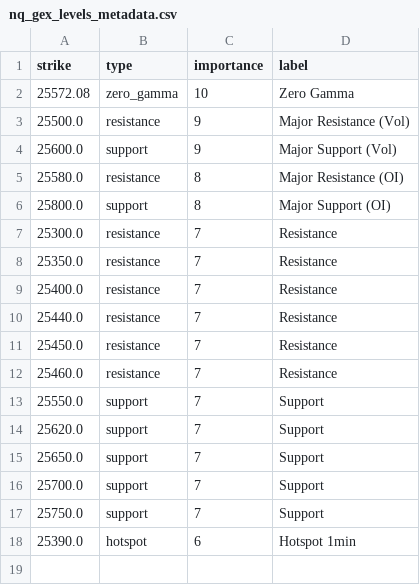
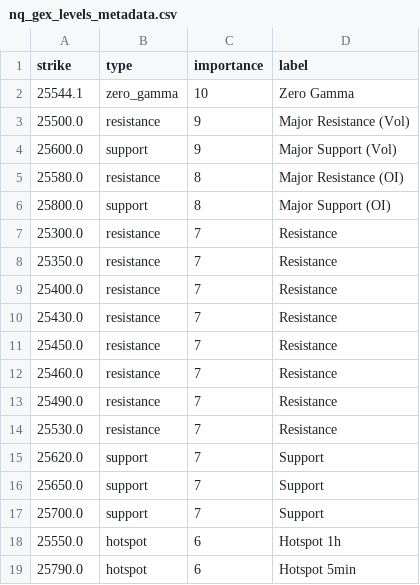
Before and after one commit to enzocosson/seed_enzocosson_gex, a CSV file: nq_gex_levels_metadata.csv, drawn as a sheet.

```diff
--- a/nq_gex_levels_metadata.csv
+++ b/nq_gex_levels_metadata.csv
@@ -1,3 +1,3 @@
 strike,type,importance,label
-25572.08,zero_gamma,10,Zero Gamma
+25544.1,zero_gamma,10,Zero Gamma
 25500.0,resistance,9,Major Resistance (Vol)
@@ -9,6 +9,7 @@ strike,type,importance,label
 25400.0,resistance,7,Resistance
-25440.0,resistance,7,Resistance
+25430.0,resistance,7,Resistance
 25450.0,resistance,7,Resistance
 25460.0,resistance,7,Resistance
-25550.0,support,7,Support
+25490.0,resistance,7,Resistance
+25530.0,resistance,7,Resistance
 25620.0,support,7,Support
@@ -16,3 +17,3 @@ strike,type,importance,label
 25700.0,support,7,Support
-25750.0,support,7,Support
-25390.0,hotspot,6,Hotspot 1min
+25550.0,hotspot,6,Hotspot 1h
+25790.0,hotspot,6,Hotspot 5min
```
Also changed, not shown: es_gex_levels.csv, es_gex_levels_metadata.csv, 2 other files.
